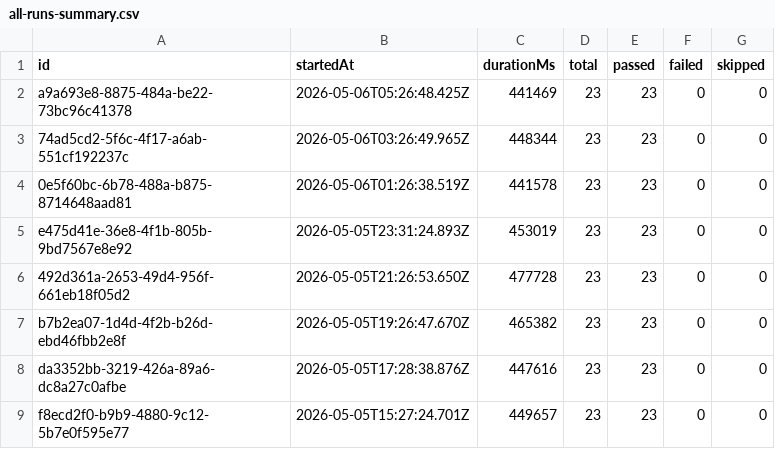
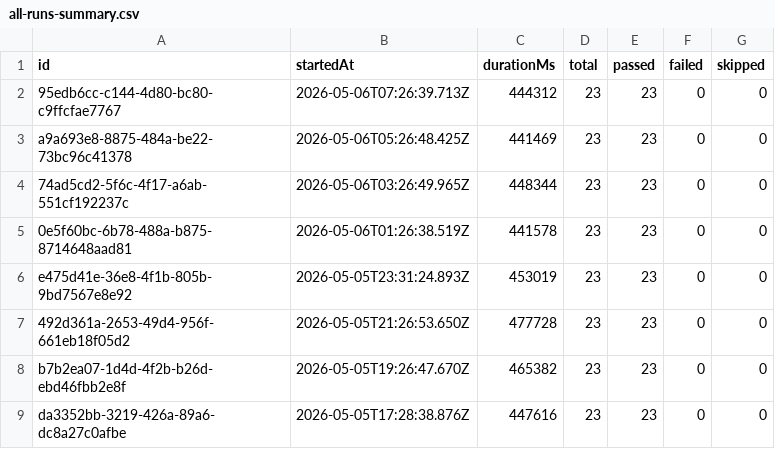
Before and after one commit to Shunyalabsai/widgets-automation, a CSV file: docs/exports/all-runs-summary.csv, drawn as a sheet; only a part is shown; the shorter side is filled out with more unchanged rows; the diff names each change by its address in the sheet, - before the commit and + after, or states it on an @@ line.

```diff
--- a/docs/exports/all-runs-summary.csv
+++ b/docs/exports/all-runs-summary.csv
+row 2: 95edb6cc-c144-4d80-bc80-c9ffcfae7767 | 2026-05-06T07:26:39.713Z | 444312 | 23 | 23 | 0 | 0
```
Also changed, not shown: docs/exports/current-run.csv, 2 other files.
